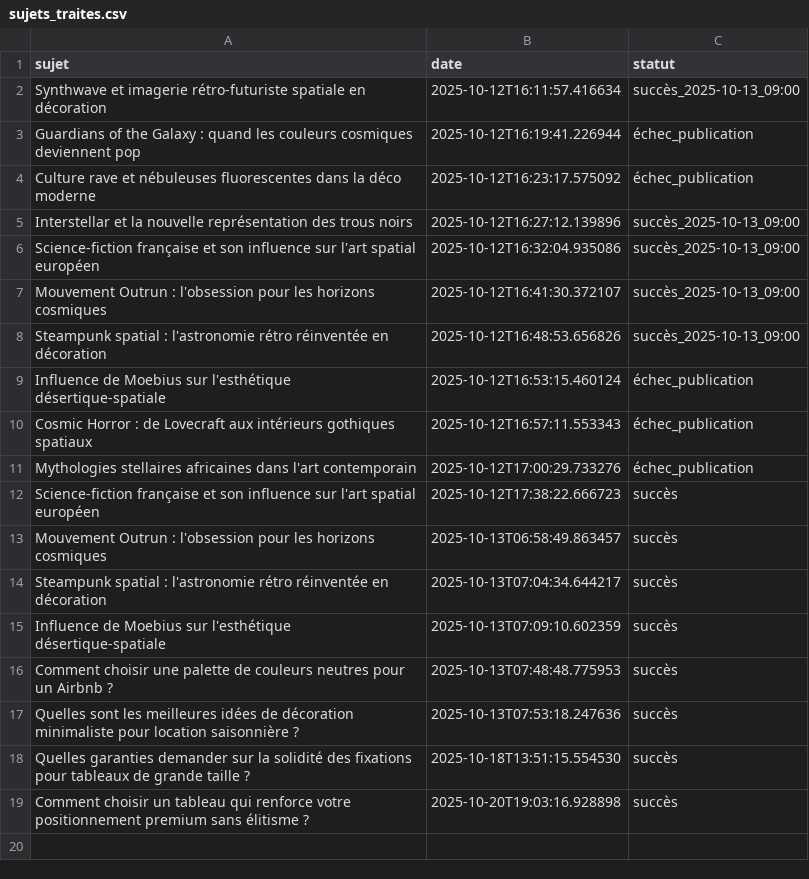
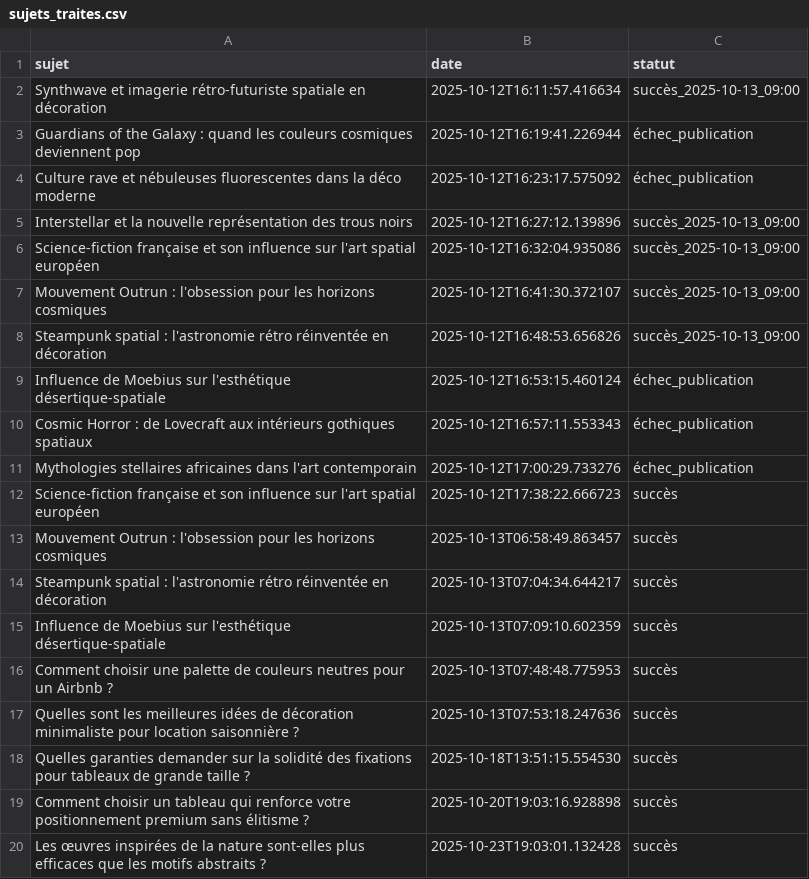
Before and after one commit to Metalosmose21/Yoga-2, a CSV file: sujets_traites.csv, drawn as a sheet; the diff names each change by its address in the sheet, - before the commit and + after, or states it on an @@ line.

```diff
--- a/sujets_traites.csv
+++ b/sujets_traites.csv
+row 20: Les œuvres inspirées de la nature sont-elles plus efficaces que les motifs abstraits ? | 2025-10-23T19:03:01.132428 | succès
```
Also changed, not shown: sujets.csv.
